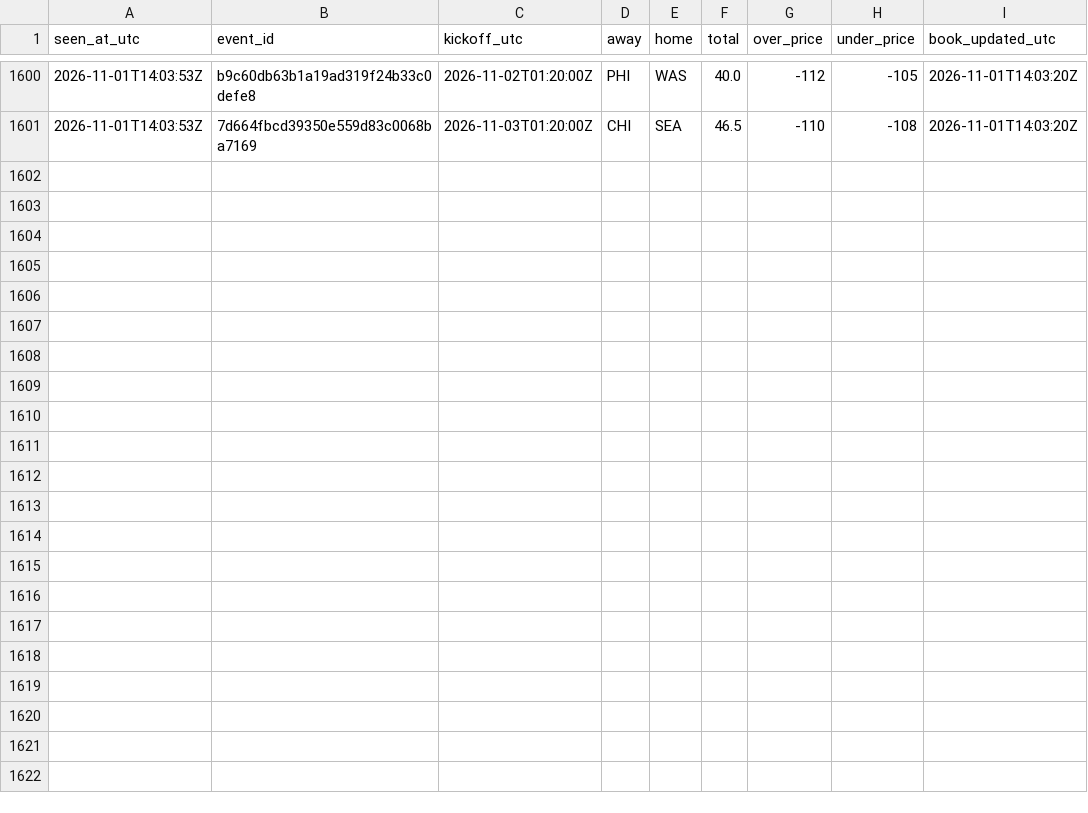
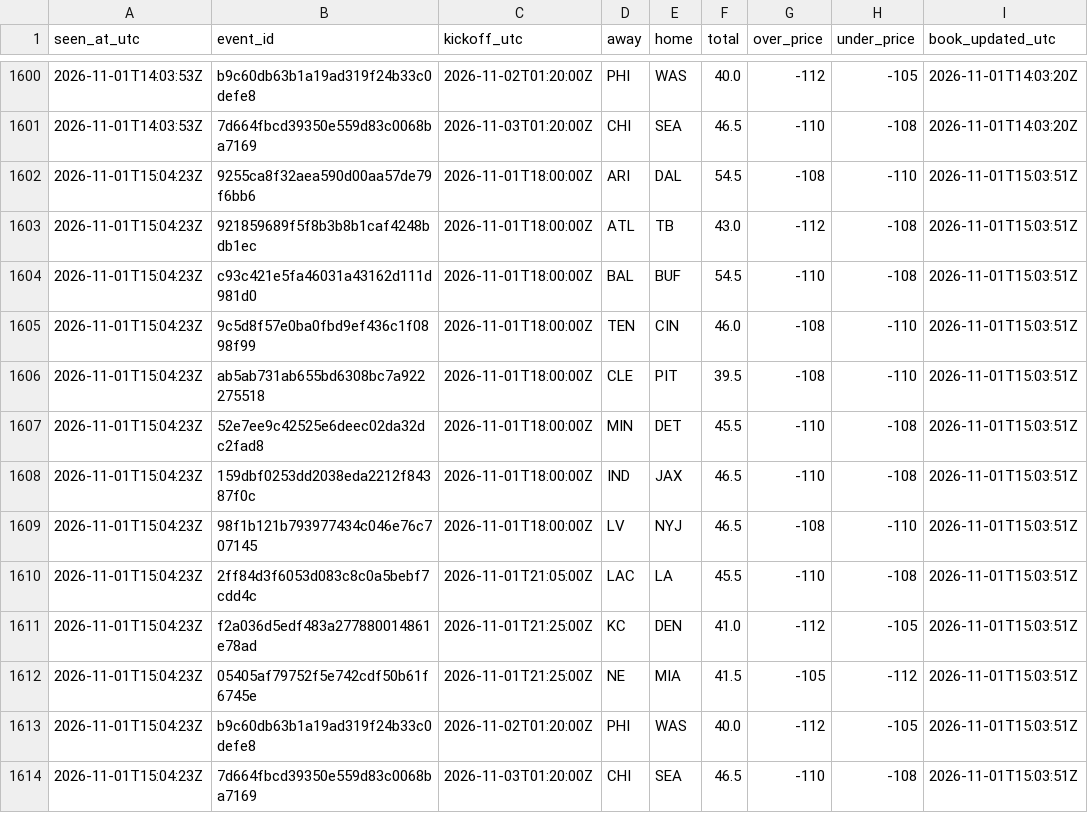
Before and after one commit to James72766/nfl-47-tracker, a CSV file: data/betmgm-lines.csv, drawn as a sheet; only a part is shown, gaps mark what is left out.

```diff
--- a/data/betmgm-lines.csv
+++ b/data/betmgm-lines.csv
@@ -1601 +1601,14 @@ seen_at_utc,event_id,kickoff_utc,away,home,total,over_price,under_price,book_upd
 2026-11-01T14:03:53Z,7d664fbcd39350e559d83c0068ba7169,2026-11-03T01:20:00Z,CHI,SEA,46.5,-110,-108,2026-11-01T14:03:20Z
+2026-11-01T15:04:23Z,9255ca8f32aea590d00aa57de79f6bb6,2026-11-01T18:00:00Z,ARI,DAL,54.5,-108,-110,2026-11-01T15:03:51Z
+2026-11-01T15:04:23Z,921859689f5f8b3b8b1caf4248bdb1ec,2026-11-01T18:00:00Z,ATL,TB,43.0,-112,-108,2026-11-01T15:03:51Z
+2026-11-01T15:04:23Z,c93c421e5fa46031a43162d111d981d0,2026-11-01T18:00:00Z,BAL,BUF,54.5,-110,-108,2026-11-01T15:03:51Z
+2026-11-01T15:04:23Z,9c5d8f57e0ba0fbd9ef436c1f0898f99,2026-11-01T18:00:00Z,TEN,CIN,46.0,-108,-110,2026-11-01T15:03:51Z
+2026-11-01T15:04:23Z,ab5ab731ab655bd6308bc7a922275518,2026-11-01T18:00:00Z,CLE,PIT,39.5,-108,-110,2026-11-01T15:03:51Z
+2026-11-01T15:04:23Z,52e7ee9c42525e6deec02da32dc2fad8,2026-11-01T18:00:00Z,MIN,DET,45.5,-110,-108,2026-11-01T15:03:51Z
+2026-11-01T15:04:23Z,159dbf0253dd2038eda2212f84387f0c,2026-11-01T18:00:00Z,IND,JAX,46.5,-110,-108,2026-11-01T15:03:51Z
+2026-11-01T15:04:23Z,98f1b121b793977434c046e76c707145,2026-11-01T18:00:00Z,LV,NYJ,46.5,-108,-110,2026-11-01T15:03:51Z
+2026-11-01T15:04:23Z,2ff84d3f6053d083c8c0a5bebf7cdd4c,2026-11-01T21:05:00Z,LAC,LA,45.5,-110,-108,2026-11-01T15:03:51Z
+2026-11-01T15:04:23Z,f2a036d5edf483a277880014861e78ad,2026-11-01T21:25:00Z,KC,DEN,41.0,-112,-105,2026-11-01T15:03:51Z
+2026-11-01T15:04:23Z,05405af79752f5e742cdf50b61f6745e,2026-11-01T21:25:00Z,NE,MIA,41.5,-105,-112,2026-11-01T15:03:51Z
+2026-11-01T15:04:23Z,b9c60db63b1a19ad319f24b33c0defe8,2026-11-02T01:20:00Z,PHI,WAS,40.0,-112,-105,2026-11-01T15:03:51Z
+2026-11-01T15:04:23Z,7d664fbcd39350e559d83c0068ba7169,2026-11-03T01:20:00Z,CHI,SEA,46.5,-110,-108,2026-11-01T15:03:51Z
```
Also changed, not shown: data/research-flags.csv, data/robot-runs.csv, 1 other file.
